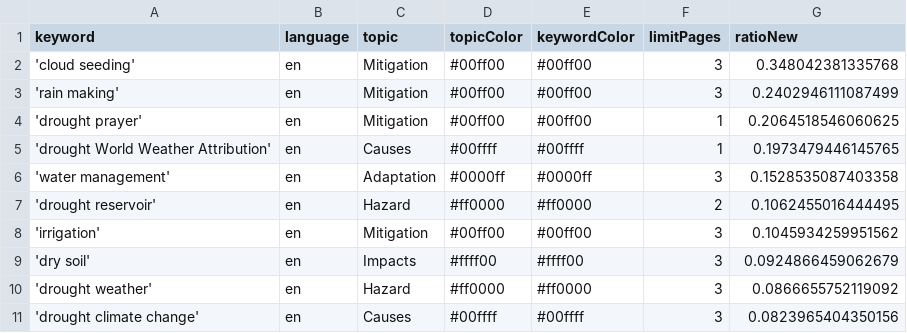
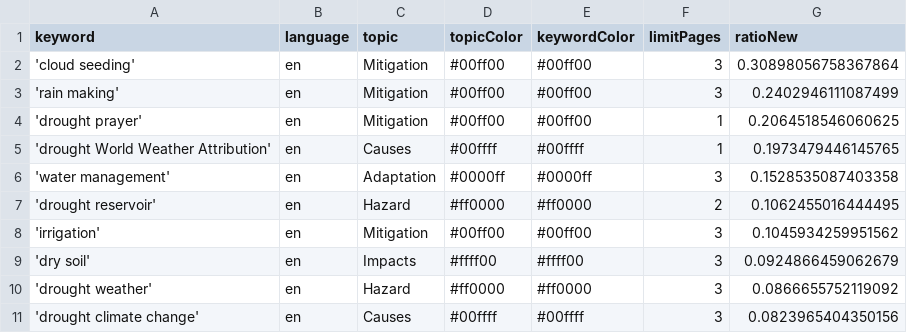
Before and after one commit to hb219-news/droughtIsComing, a CSV file: keywords.csv, drawn as a sheet.

```diff
--- a/keywords.csv
+++ b/keywords.csv
@@ -1,3 +1,3 @@
 keyword,language,topic,topicColor,keywordColor,limitPages,ratioNew
-'cloud seeding',en,Mitigation,#00ff00,#00ff00,3,0.348042381335768
+'cloud seeding',en,Mitigation,#00ff00,#00ff00,3,0.30898056758367864
 'rain making',en,Mitigation,#00ff00,#00ff00,3,0.2402946111087499
```
Also changed, not shown: csv/news_2025_11.csv.
